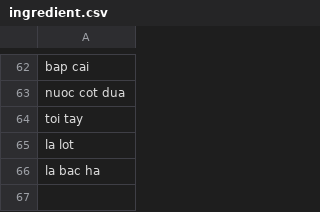
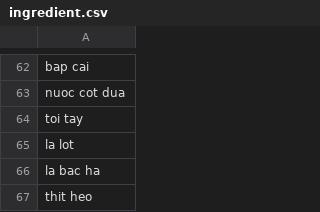
Before and after one commit to DanLinhHuynh-Niwashi/reciperecommendation, a CSV file: data/ingredient.csv, drawn as a sheet; only a part is shown, gaps mark what is left out.

```diff
--- a/data/ingredient.csv
+++ b/data/ingredient.csv
@@ -66 +66,2 @@ la lot
 la bac ha
+thit heo
```
Also changed, not shown: data/recipe.csv, data/replacement.csv, 3 other files.
